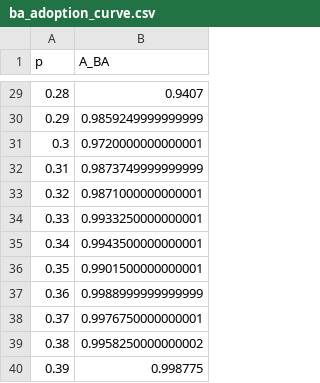
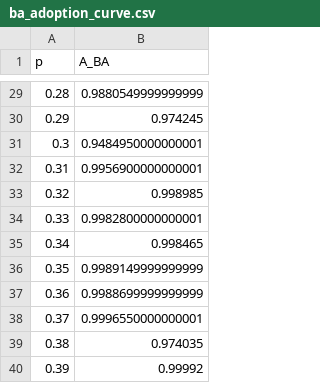
Before and after one commit to kechavious/misinfomation, a CSV file: results/csv/ba_adoption_curve.csv, drawn as a sheet; only a part is shown, gaps mark what is left out; the diff covers the shown part only.

```diff
--- a/results/csv/ba_adoption_curve.csv
+++ b/results/csv/ba_adoption_curve.csv
@@ -29,12 +29,12 @@ p,A_BA
-0.28,0.9407
-0.29,0.9859249999999999
-0.3,0.9720000000000001
-0.31,0.9873749999999999
-0.32,0.9871000000000001
-0.33,0.9933250000000001
-0.34,0.9943500000000001
-0.35,0.9901500000000001
-0.36,0.9988999999999999
-0.37,0.9976750000000001
-0.38,0.9958250000000002
-0.39,0.998775
+0.28,0.9880549999999999
+0.29,0.974245
+0.3,0.9484950000000001
+0.31,0.9956900000000001
+0.32,0.998985
+0.33,0.9982800000000001
+0.34,0.998465
+0.35,0.9989149999999999
+0.36,0.9988699999999999
+0.37,0.9996550000000001
+0.38,0.974035
+0.39,0.99992
```
Also changed, not shown: 27 edited cells elsewhere in this file, results/csv/er_adoption_curve.csv, results/csv/er_vs_ba.csv, 8 other files.
